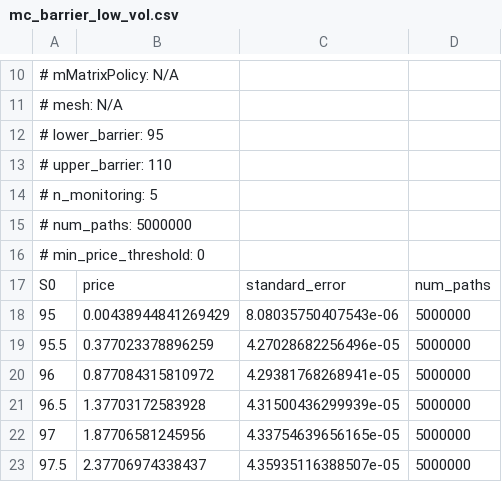
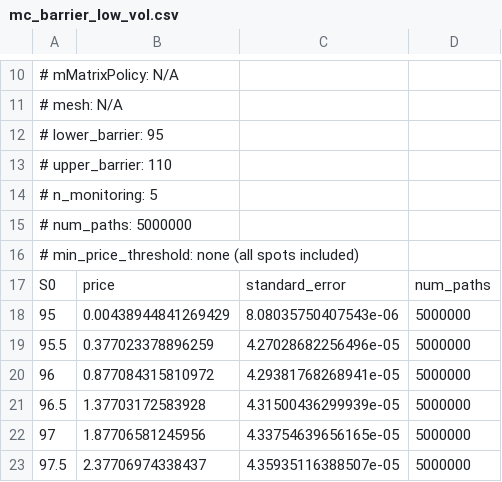
Before and after one commit to JakeFlasher/QuantLib, a CSV file: results/data/mc_barrier_low_vol.csv, drawn as a sheet; only a part is shown, gaps mark what is left out.

```diff
--- a/results/data/mc_barrier_low_vol.csv
+++ b/results/data/mc_barrier_low_vol.csv
@@ -15,3 +15,3 @@
 # num_paths: 5000000
-# min_price_threshold: 0
+# min_price_threshold: none (all spots included)
 S0,price,standard_error,num_paths
```
Also changed, not shown: results/data/benchmark_ExponentialFitting.csv, results/data/benchmark_MilevTaglianiCN.csv, 9 other files.
